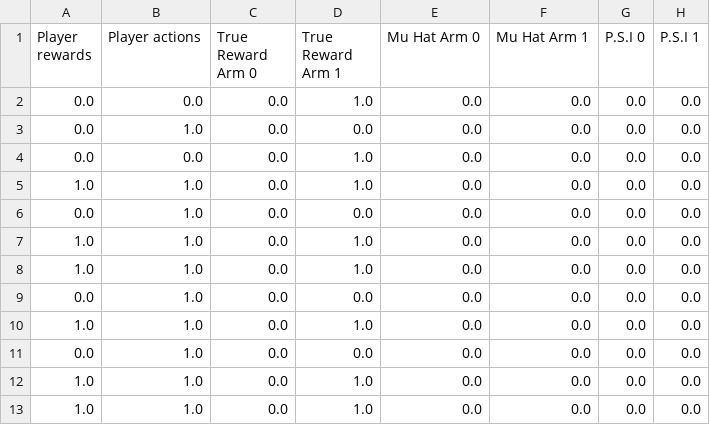
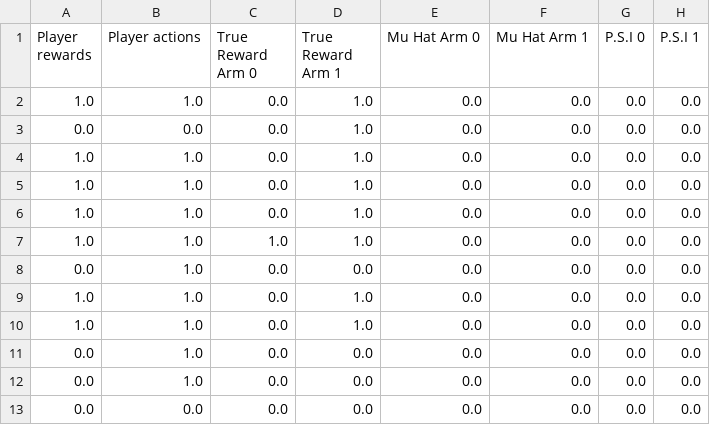
Before and after one commit to JesperDannath/Stochastic-Bandits-UCB-Strategy, a CSV file: results_stochastic_bandit/Bernoulli_Experiment_12.csv, drawn as a sheet.

Commit message:
More Experiments
-Update for Random Forecaster

```diff
--- a/results_stochastic_bandit/Bernoulli_Experiment_12.csv
+++ b/results_stochastic_bandit/Bernoulli_Experiment_12.csv
@@ -1,6 +1,8 @@
 Player rewards,Player actions,True Reward Arm 0,True Reward Arm 1,Mu Hat Arm 0,Mu Hat Arm 1,P.S.I 0,P.S.I 1
-0.0,0.0,0.0,1.0,0.0,0.0,0.0,0.0
-0.0,1.0,0.0,0.0,0.0,0.0,0.0,0.0
+1.0,1.0,0.0,1.0,0.0,0.0,0.0,0.0
 0.0,0.0,0.0,1.0,0.0,0.0,0.0,0.0
 1.0,1.0,0.0,1.0,0.0,0.0,0.0,0.0
+1.0,1.0,0.0,1.0,0.0,0.0,0.0,0.0
+1.0,1.0,0.0,1.0,0.0,0.0,0.0,0.0
+1.0,1.0,1.0,1.0,0.0,0.0,0.0,0.0
 0.0,1.0,0.0,0.0,0.0,0.0,0.0,0.0
@@ -9,5 +11,3 @@ Player rewards,Player actions,True Reward Arm 0,True Reward Arm 1,Mu Hat Arm 0,M
 0.0,1.0,0.0,0.0,0.0,0.0,0.0,0.0
-1.0,1.0,0.0,1.0,0.0,0.0,0.0,0.0
 0.0,1.0,0.0,0.0,0.0,0.0,0.0,0.0
-1.0,1.0,0.0,1.0,0.0,0.0,0.0,0.0
-1.0,1.0,0.0,1.0,0.0,0.0,0.0,0.0
+0.0,0.0,0.0,0.0,0.0,0.0,0.0,0.0
```
Also changed, not shown: 5 other files.
